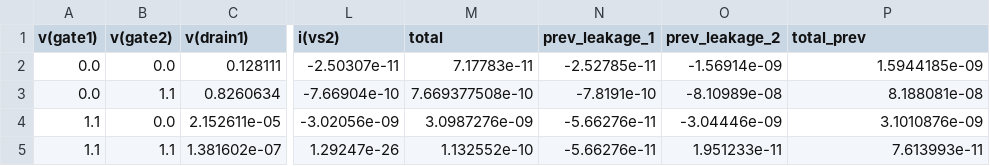
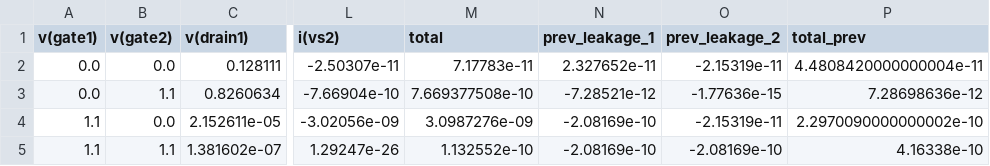
Before and after one commit to OM6978/Leakage-in-DVD, a CSV file: Matrix/Stage-2/nmos.csv, drawn as a sheet; only a part is shown, gaps mark what is left out; the diff names each change by its address in the sheet, - before the commit and + after, or states it on an @@ line.

Commit message:
changed stage1

```diff
--- a/Matrix/Stage-2/nmos.csv
+++ b/Matrix/Stage-2/nmos.csv
-N2 (prev_leakage_1): -2.52785e-11
+N2 (prev_leakage_1): 2.327652e-11
-O2 (prev_leakage_2): -1.56914e-09
+O2 (prev_leakage_2): -2.15319e-11
-P2 (total_prev): 1.5944185e-09
+P2 (total_prev): 4.4808420000000004e-11
-N3 (prev_leakage_1): -7.8191e-10
+N3 (prev_leakage_1): -7.28521e-12
-O3 (prev_leakage_2): -8.10989e-08
+O3 (prev_leakage_2): -1.77636e-15
-P3 (total_prev): 8.188081e-08
+P3 (total_prev): 7.28698636e-12
-N4:N5 (prev_leakage_1): -5.66276e-11
+N4:N5 (prev_leakage_1): -2.08169e-10
-O4 (prev_leakage_2): -3.04446e-09
+O4 (prev_leakage_2): -2.15319e-11
-P4 (total_prev): 3.1010876e-09
+P4 (total_prev): 2.2970090000000002e-10
-O5 (prev_leakage_2): 1.951233e-11
+O5 (prev_leakage_2): -2.08169e-10
-P5 (total_prev): 7.613993e-11
+P5 (total_prev): 4.16338e-10
```
Also changed, not shown: Matrix/Stage-2/pmos.csv, 9 other files.
